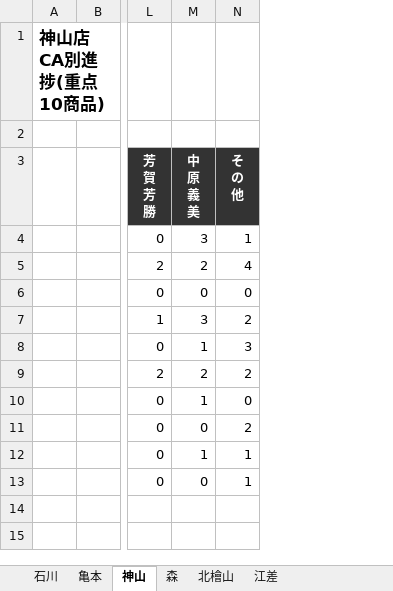
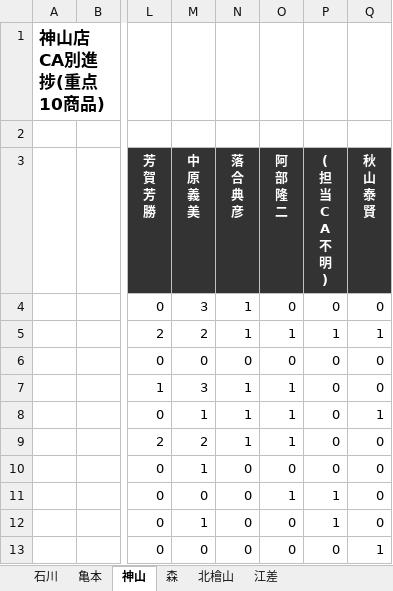
Before and after one commit to kir780866006052-sketch/-jyuten-syouhin-dashboard, an Excel workbook: 重点商品CA別進捗_2026年7月.xlsx, sheet 神山, drawn as a sheet; only a part is shown, gaps mark what is left out; values as stored, in another font and other column widths than the file's, no borders; charts and pictures not drawn; ↵ is a line break in a cell; the diff names each change by its address in the sheet, - before the commit and + after, or states it on an @@ line.

```diff
--- a/重点商品CA別進捗_2026年7月.xlsx (sheet 神山)
+++ b/重点商品CA別進捗_2026年7月.xlsx (sheet 神山)
+column O (阿 部 隆 二), rows 4-13: 0 | 1 | 0 | 1 | 1 | 1 | 0 | 1 | 0 | 0
+column P (( 担 当 C A 不 明 )), rows 4-13: 0 | 1 | 0 | 0 | 0 | 0 | 0 | 1 | 1 | 0
+column Q (秋 山 泰 賢), rows 4-13: 0 | 1 | 0 | 0 | 1 | 0 | 0 | 0 | 0 | 1
-N3: そ ↵ の ↵ 他
+N3: 落 ↵ 合 ↵ 典 ↵ 彦
-N5 (落 合 典 彦): 4
+N5 (落 合 典 彦): 1
-N7 (落 合 典 彦): 2
+N7 (落 合 典 彦): 1
-N8 (落 合 典 彦): 3
+N8 (落 合 典 彦): 1
-N9 (落 合 典 彦): 2
+N9 (落 合 典 彦): 1
-N11 (落 合 典 彦): 2
+N11 (落 合 典 彦): 0
-N12:N13 (落 合 典 彦): 1
+N12:N13 (落 合 典 彦): 0
```
Also changed, not shown: sheet 石川, sheet 亀本, sheet 森, sheet 北檜山, sheet 江差, charts or pictures.
